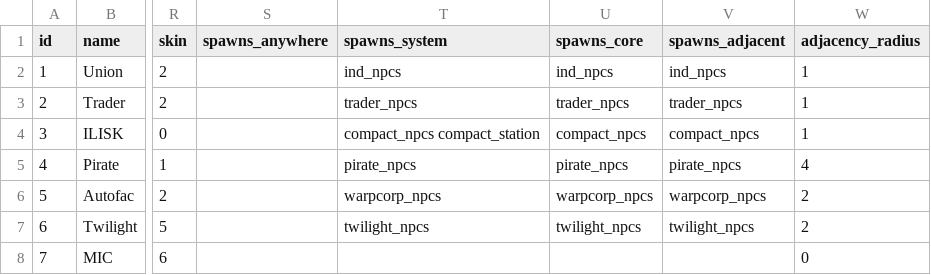
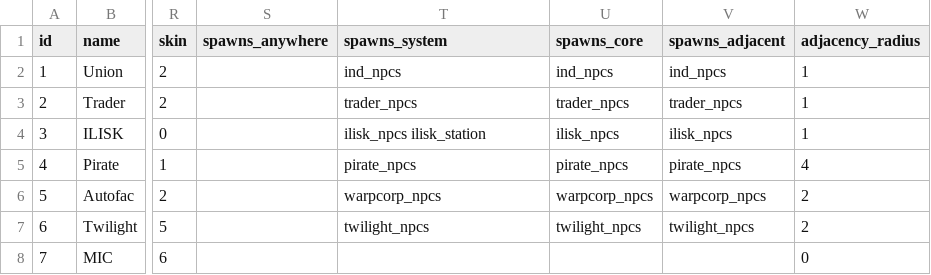
Before and after one commit to EamonnMR/galactic-night, a CSV file: data/factions.csv, drawn as a sheet; only a part is shown, gaps mark what is left out; the diff names each change by its address in the sheet, - before the commit and + after, or states it on an @@ line.

```diff
--- a/data/factions.csv
+++ b/data/factions.csv
-T4 (spawns_system): compact_npcs compact_station
+T4 (spawns_system): ilisk_npcs ilisk_station
-U4 (spawns_core): compact_npcs
+U4 (spawns_core): ilisk_npcs
-V4 (spawns_adjacent): compact_npcs
+V4 (spawns_adjacent): ilisk_npcs
```
Also changed, not shown: data/spawns.csv, 11 other files.
